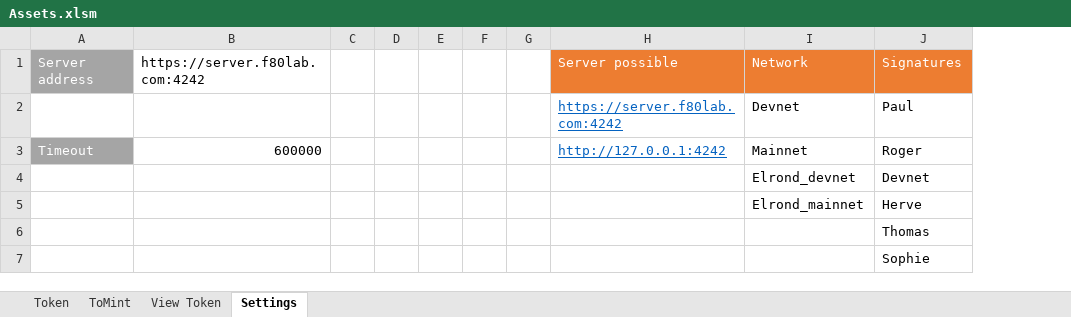
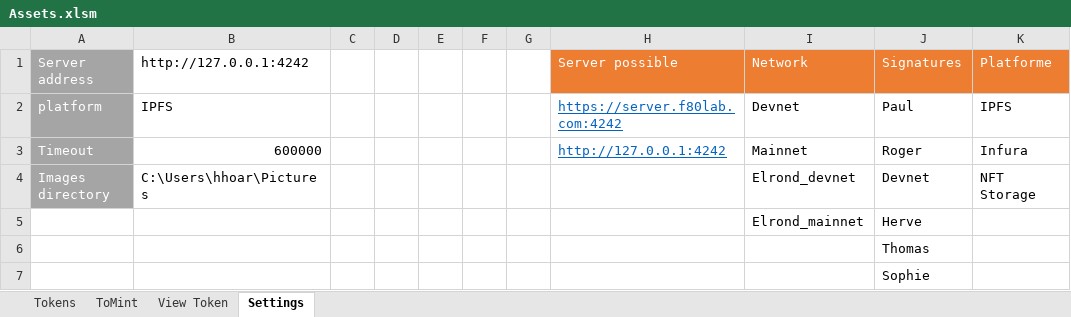
Before and after one commit to f80dev/TokenSol, an Excel workbook: src/assets/Assets.xlsm, sheet Settings, drawn as a sheet; values as stored, in another font and other column widths than the file's, no borders; the diff names each change by its address in the sheet, - before the commit and + after, or states it on an @@ line.

```diff
--- a/src/assets/Assets.xlsm (sheet Settings)
+++ b/src/assets/Assets.xlsm (sheet Settings)
-sheet tab: Token
+sheet tab: Tokens
+column K, rows 1-4: Platforme | IPFS | Infura | NFT Storage
-B1: https://server.f80lab.com:4242
+B1: http://127.0.0.1:4242
-A2: (empty)
+A2: platform
-A2 fill: none
+A2 fill: #A5A5A5
-B2: (empty)
+B2: IPFS
-A4: (empty)
+A4: Images directory
-A4 fill: none
+A4 fill: #A5A5A5
-B4: (empty)
+B4: C:\Users\hhoar\Pictures
```
Also changed, not shown: sheet Tokens, sheet ToMint, formulas that keep their value, hidden cells, charts or pictures, 17 other files.
